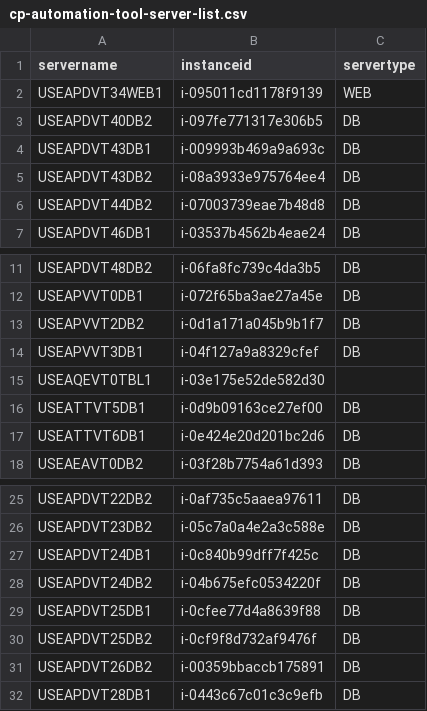
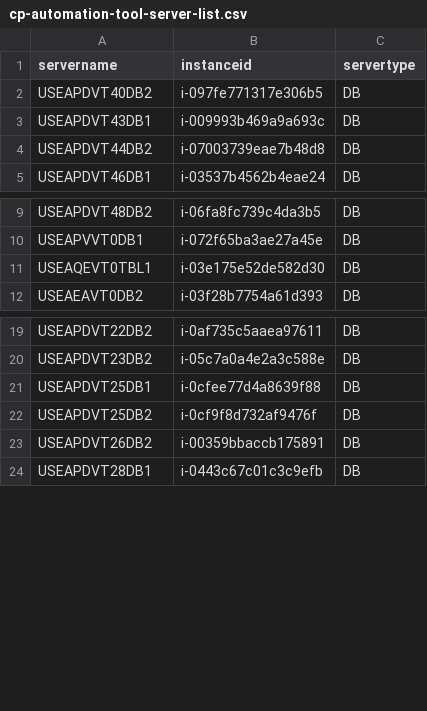
Before and after one commit to nathanielcaguioa/cp-automation-tool, a CSV file: cp-automation-tool-server-list.csv, drawn as a sheet; only a part is shown, gaps mark what is left out.

Commit message:
Add files via upload

```diff
--- a/cp-automation-tool-server-list.csv
+++ b/cp-automation-tool-server-list.csv
@@ -1,6 +1,4 @@
 servername,instanceid,servertype
-USEAPDVT34WEB1,i-095011cd1178f9139,WEB
 USEAPDVT40DB2,i-097fe771317e306b5,DB
 USEAPDVT43DB1,i-009993b469a9a693c,DB
-USEAPDVT43DB2,i-08a3933e975764ee4,DB
 USEAPDVT44DB2,i-07003739eae7b48d8,DB
@@ -12,7 +10,3 @@ USEAPDVT48DB2,i-06fa8fc739c4da3b5,DB
 USEAPVVT0DB1,i-072f65ba3ae27a45e,DB
-USEAPVVT2DB2,i-0d1a171a045b9b1f7,DB
-USEAPVVT3DB1,i-04f127a9a8329cfef,DB
-USEAQEVT0TBL1,i-03e175e52de582d30,
-USEATTVT5DB1,i-0d9b09163ce27ef00,DB
-USEATTVT6DB1,i-0e424e20d201bc2d6,DB
+USEAQEVT0TBL1,i-03e175e52de582d30,DB
 USEAEAVT0DB2,i-03f28b7754a61d393,DB
@@ -26,4 +20,2 @@ USEAPDVT22DB2,i-0af735c5aaea97611,DB
 USEAPDVT23DB2,i-05c7a0a4e2a3c588e,DB
-USEAPDVT24DB1,i-0c840b99dff7f425c,DB
-USEAPDVT24DB2,i-04b675efc0534220f,DB
 USEAPDVT25DB1,i-0cfee77d4a8639f88,DB
```
